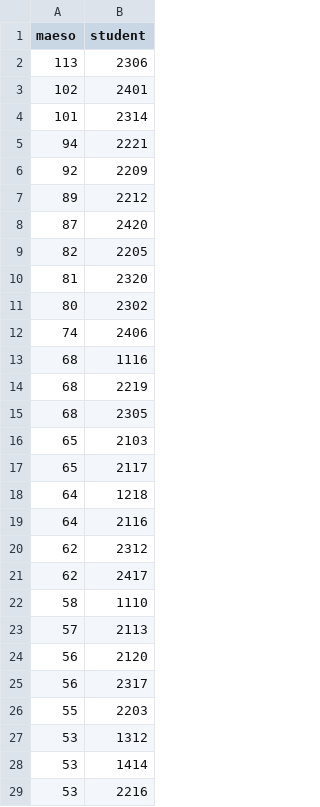
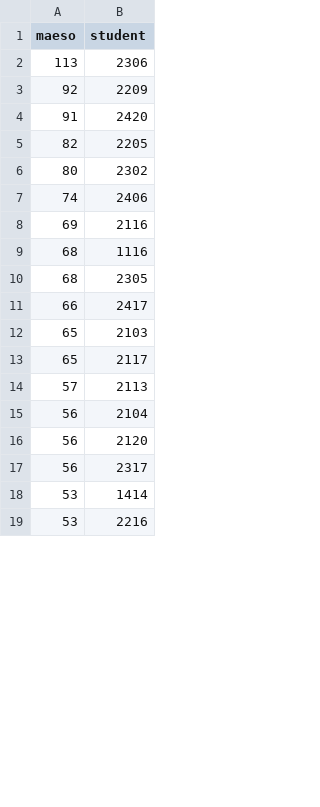
Before and after one commit to Mist0713/codes, a CSV file: web_parsing/jshs_points.csv, drawn as a sheet; only a part is shown; the diff covers the shown part only.

Commit message:
2023.08.25

```diff
--- a/web_parsing/jshs_points.csv
+++ b/web_parsing/jshs_points.csv
@@ -2,27 +2,17 @@ maeso,student
 113,2306
-102,2401
-101,2314
-94,2221
 92,2209
-89,2212
-87,2420
+91,2420
 82,2205
-81,2320
 80,2302
 74,2406
+69,2116
 68,1116
-68,2219
 68,2305
+66,2417
 65,2103
 65,2117
-64,1218
-64,2116
-62,2312
-62,2417
-58,1110
 57,2113
+56,2104
 56,2120
 56,2317
-55,2203
-53,1312
 53,1414
```
Also changed, not shown: 25 added rows and 15 removed rows elsewhere in this file.
